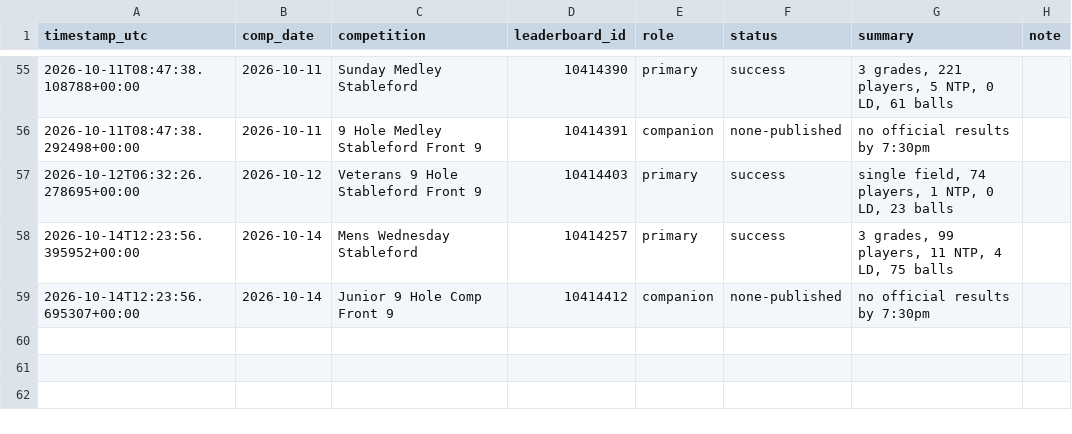
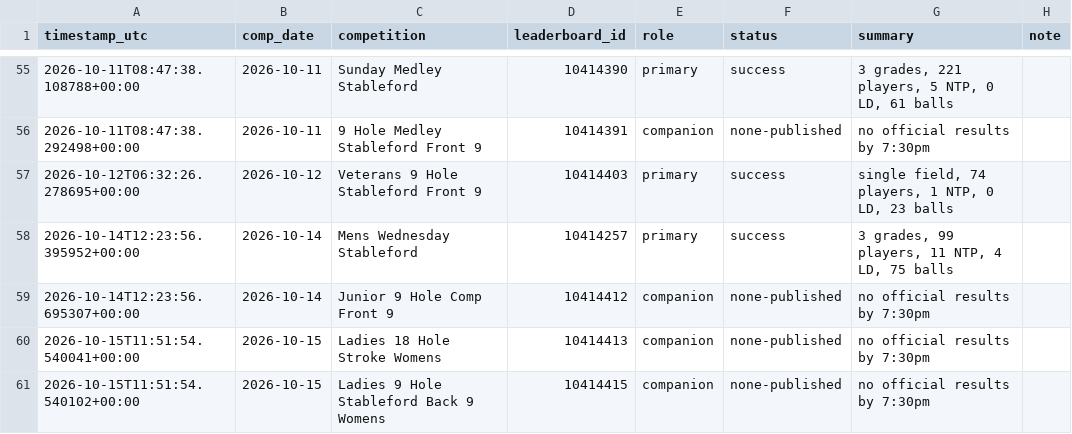
Before and after one commit to Bidgee182/wwcc-weather-page, a CSV file: data/results_log.csv, drawn as a sheet; only a part is shown, gaps mark what is left out.

Commit message:
Leaderboard watchdog 2026-10-15T11:51:56Z

```diff
--- a/data/results_log.csv
+++ b/data/results_log.csv
@@ -59 +59,3 @@ timestamp_utc,comp_date,competition,leaderboard_id,role,status,summary,note
 2026-10-14T12:23:56.695307+00:00,2026-10-14,Junior 9 Hole Comp Front 9,10414412,companion,none-published,no official results by 7:30pm,
+2026-10-15T11:51:54.540041+00:00,2026-10-15,Ladies 18 Hole Stroke Womens,10414413,companion,none-published,no official results by 7:30pm,
+2026-10-15T11:51:54.540102+00:00,2026-10-15,Ladies 9 Hole Stableford Back 9 Womens,10414415,companion,none-published,no official results by 7:30pm,
```
Also changed, not shown: data/email_log.csv, 2 other files.
